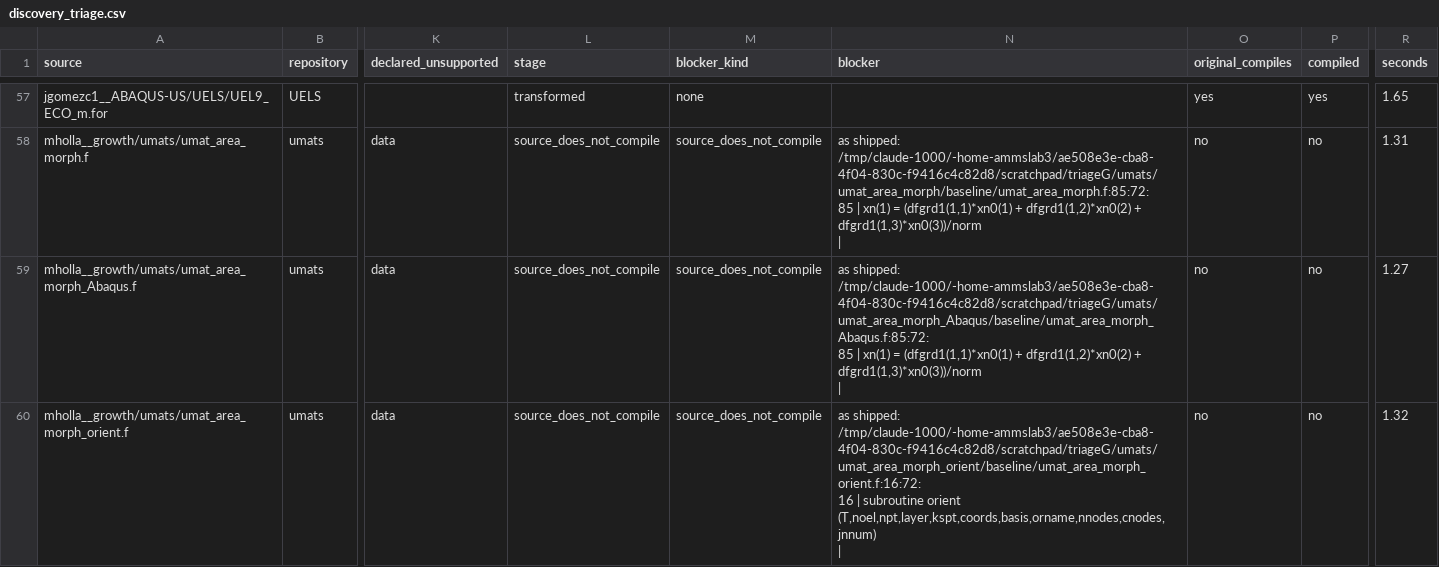
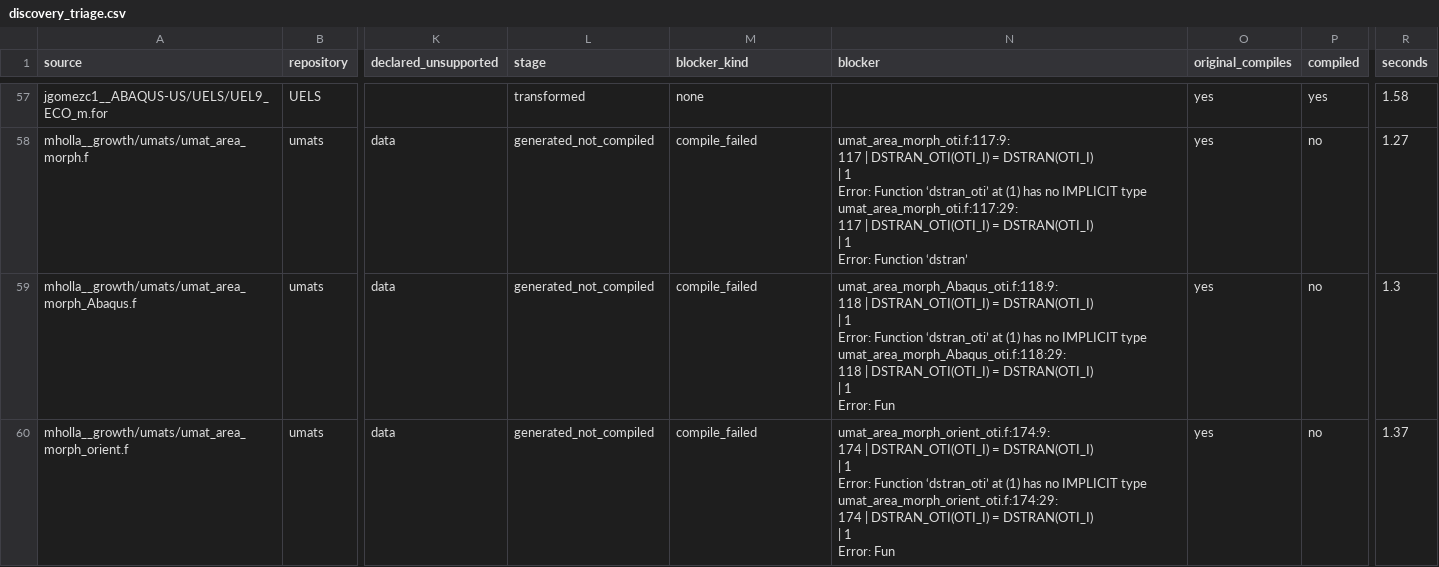
Before and after one commit to AMMS-Lab-UTSA/UMAT_source_transformation, a CSV file: paper_results/discovery/discovery_triage.csv, drawn as a sheet; only a part is shown, gaps mark what is left out; ↵ is a line break in a cell; the diff covers the shown part only; the diff names each change by its address in the sheet, - before the commit and + after, or states it on an @@ line.

```diff
--- a/paper_results/discovery/discovery_triage.csv
+++ b/paper_results/discovery/discovery_triage.csv
-R57 (seconds): 1.65
+R57 (seconds): 1.58
-L58:L60 (stage): source_does_not_compile
+L58:L60 (stage): generated_not_compiled
-M58:M60 (blocker_kind): source_does_not_compile
+M58:M60 (blocker_kind): compile_failed
-N58 (blocker): as shipped: /tmp/claude-1000/-home-ammslab3/ae508e3e-cba8-4f04-830c-f9416c4c82d8/scratchpad/triageG/umats/umat_area_morph/baseline/umat_area_morph.f:85:72: ↵ 85 | xn(1) = (dfgrd1(1,1)*xn0(1) + dfgrd1(1,2)*xn0(2) + dfgrd1(1,3)*xn0(3))/norm ↵ |
+N58 (blocker): umat_area_morph_oti.f:117:9: ↵ 117 | DSTRAN_OTI(OTI_I) = DSTRAN(OTI_I) ↵ | 1 ↵ Error: Function ‘dstran_oti’ at (1) has no IMPLICIT type ↵ umat_area_morph_oti.f:117:29: ↵ 117 | DSTRAN_OTI(OTI_I) = DSTRAN(OTI_I) ↵ | 1 ↵ Error: Function ‘dstran’
-O58:O60 (original_compiles): no
+O58:O60 (original_compiles): yes
-R58 (seconds): 1.31
+R58 (seconds): 1.27
-N59 (blocker): as shipped: /tmp/claude-1000/-home-ammslab3/ae508e3e-cba8-4f04-830c-f9416c4c82d8/scratchpad/triageG/umats/umat_area_morph_Abaqus/baseline/umat_area_morph_Abaqus.f:85:72: ↵ 85 | xn(1) = (dfgrd1(1,1)*xn0(1) + dfgrd1(1,2)*xn0(2) + dfgrd1(1,3)*xn0(3))/norm ↵ |
+N59 (blocker): umat_area_morph_Abaqus_oti.f:118:9: ↵ 118 | DSTRAN_OTI(OTI_I) = DSTRAN(OTI_I) ↵ | 1 ↵ Error: Function ‘dstran_oti’ at (1) has no IMPLICIT type ↵ umat_area_morph_Abaqus_oti.f:118:29: ↵ 118 | DSTRAN_OTI(OTI_I) = DSTRAN(OTI_I) ↵ | 1 ↵ Error: Fun
-R59 (seconds): 1.27
+R59 (seconds): 1.3
-N60 (blocker): as shipped: /tmp/claude-1000/-home-ammslab3/ae508e3e-cba8-4f04-830c-f9416c4c82d8/scratchpad/triageG/umats/umat_area_morph_orient/baseline/umat_area_morph_orient.f:16:72: ↵ 16 | subroutine orient (T,noel,npt,layer,kspt,coords,basis,orname,nnodes,cnodes,jnnum) ↵ |
+N60 (blocker): umat_area_morph_orient_oti.f:174:9: ↵ 174 | DSTRAN_OTI(OTI_I) = DSTRAN(OTI_I) ↵ | 1 ↵ Error: Function ‘dstran_oti’ at (1) has no IMPLICIT type ↵ umat_area_morph_orient_oti.f:174:29: ↵ 174 | DSTRAN_OTI(OTI_I) = DSTRAN(OTI_I) ↵ | 1 ↵ Error: Fun
-R60 (seconds): 1.32
+R60 (seconds): 1.37
```
Also changed, not shown: 93 edited cells elsewhere in this file, 2 other files.
